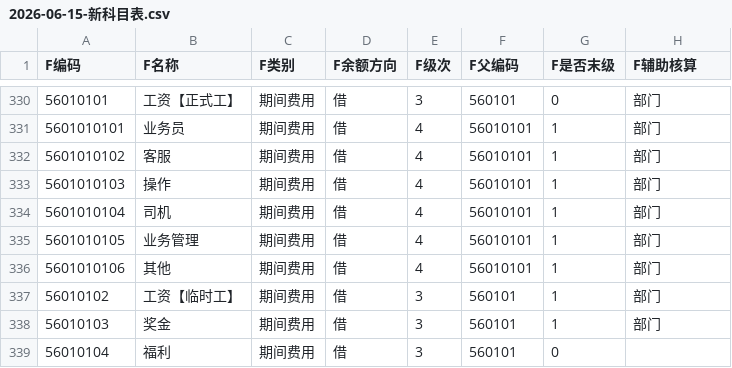
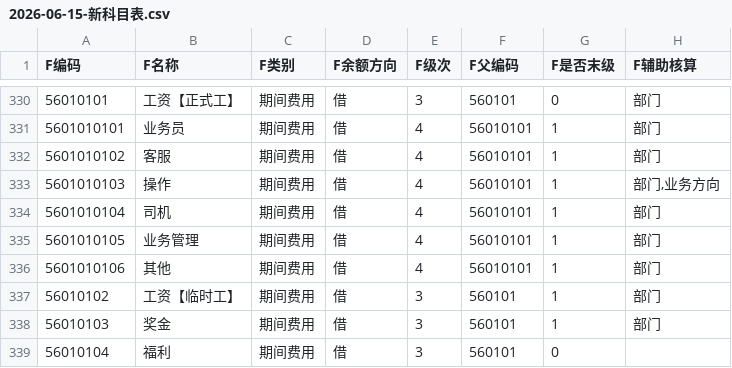
Before and after one commit to dunxinjian/STOTOP_Fable, a CSV file: docs/superpowers/specs/2026-06-15-新科目表.csv, drawn as a sheet; only a part is shown, gaps mark what is left out.

```diff
--- a/docs/superpowers/specs/2026-06-15-新科目表.csv
+++ b/docs/superpowers/specs/2026-06-15-新科目表.csv
@@ -332,3 +332,3 @@
 5601010102,客服,期间费用,借,4,56010101,1,部门
-5601010103,操作,期间费用,借,4,56010101,1,部门
+5601010103,操作,期间费用,借,4,56010101,1,"部门,业务方向"
 5601010104,司机,期间费用,借,4,56010101,1,部门
```
Also changed, not shown: 11 other files.
